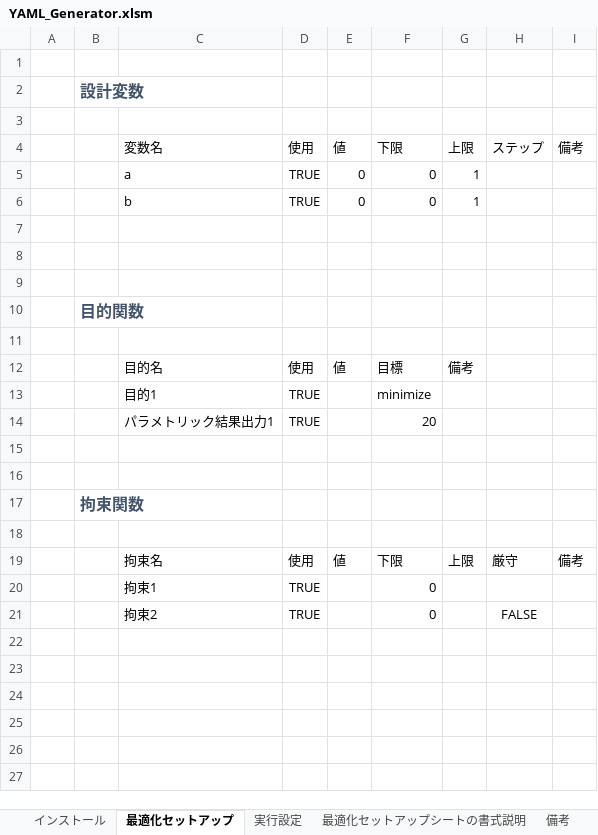
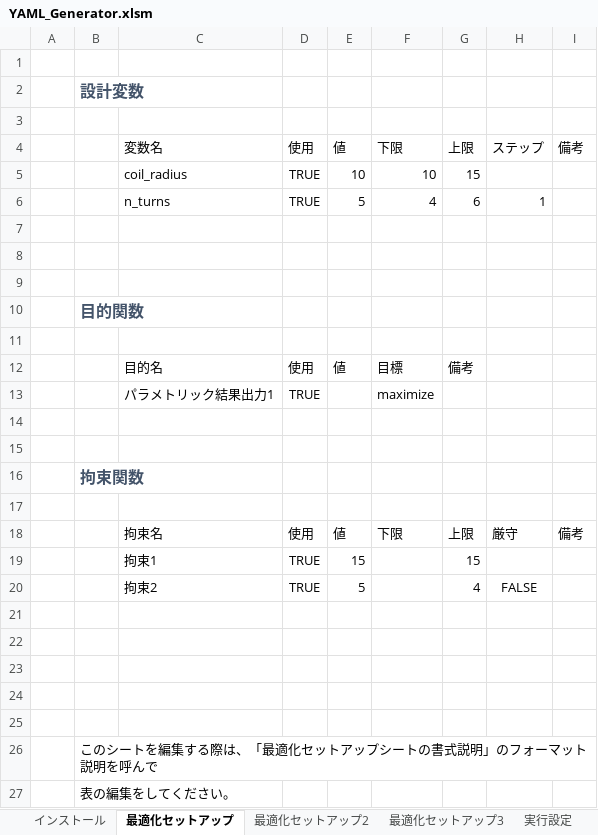
Before and after one commit to pyfemtet/pyfemtet, an Excel workbook: pyfemtet/opt/meta_script/YAML_Generator.xlsm, sheet 最適化セットアップ, drawn as a sheet; values as stored, in another font and other column widths than the file's, no borders; removed rows and columns are numbered as before the commit, all else as after; the diff names each change by its address in the sheet, - before the commit and + after, or states it on an @@ line.

```diff
--- a/pyfemtet/opt/meta_script/YAML_Generator.xlsm (sheet 最適化セットアップ)
+++ b/pyfemtet/opt/meta_script/YAML_Generator.xlsm (sheet 最適化セットアップ)
+sheet tab: 最適化セットアップ2
+sheet tab: 最適化セットアップ3
-row 5:  |  | a | TRUE | 0 | 0 | 1
-row 6:  |  | b | TRUE | 0 | 0 | 1
+row 5:  |  | coil_radius | TRUE | 10 | 10 | 15
+row 6:  |  | n_turns | TRUE | 5 | 4 | 6 | 1
-row 13:  |  | 目的1 | TRUE |  | minimize
-F13: 20
+F13: maximize
+row 19:  |  | 拘束1 | TRUE | 15 |  | 15
+row 20:  |  | 拘束2 | TRUE | 5 |  | 4 | FALSE
-row 21:  |  | 拘束1 | TRUE |  | 0
+row 21: (empty)
-row 22:  |  | 拘束2 | TRUE |  | 0 |  | FALSE
+row 22: (empty)
+row 23: (empty)
+row 24: (empty)
+row 25: (empty)
+row 26:  | このシートを編集する際は、「最適化セットアップシートの書式説明」のフォーマット説明を呼んで
+row 27:  | 表の編集をしてください。
```
Also changed, not shown: sheet 実行設定, charts or pictures, 2 other files.
